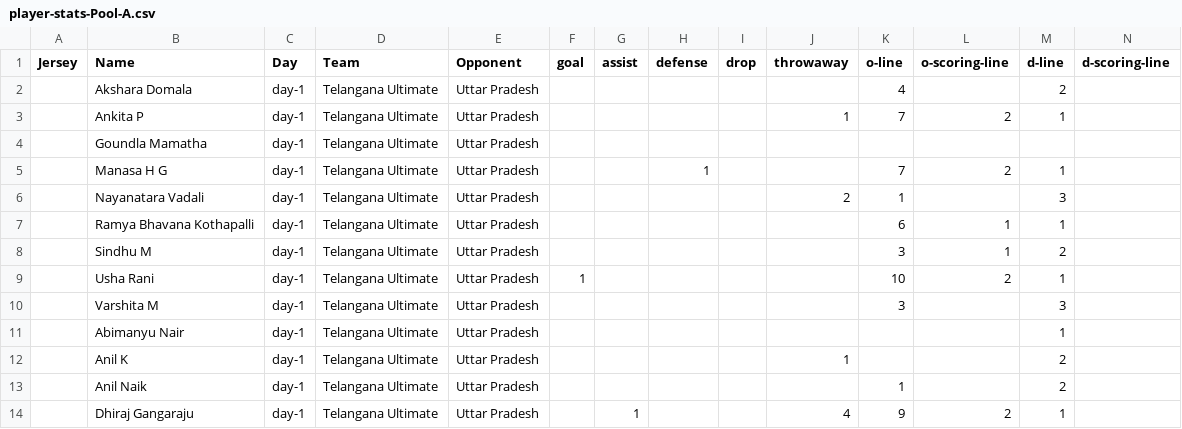
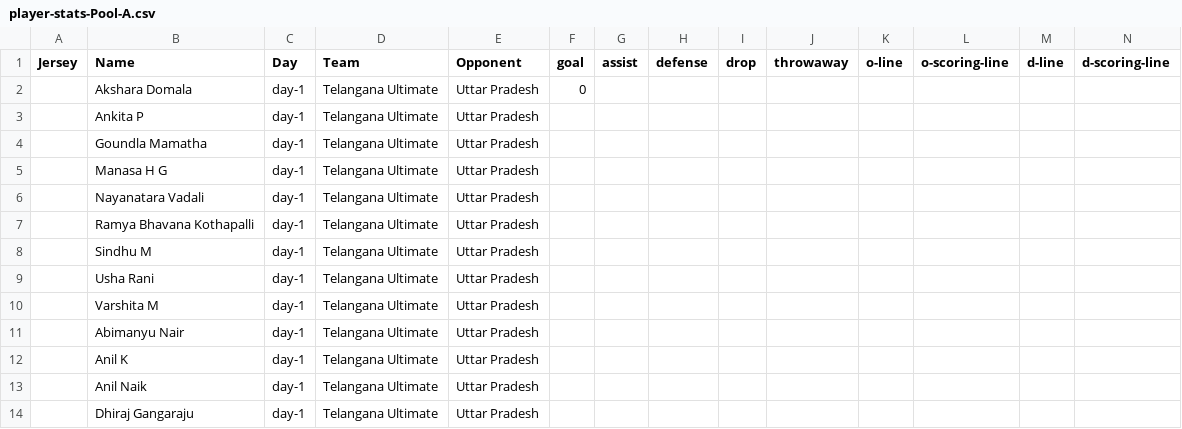
Before and after one commit to india-ultimate/fantasy, a CSV file: data/player-stats-Pool-A.csv, drawn as a sheet; only a part is shown; the diff covers the shown part only.

Commit message:
Auto update data for the website

```diff
--- a/data/player-stats-Pool-A.csv
+++ b/data/player-stats-Pool-A.csv
@@ -1,14 +1,14 @@
 "Jersey","Name","Day","Team","Opponent","goal","assist","defense","drop","throwaway","o-line","o-scoring-line","d-line","d-scoring-line"
-"","Akshara Domala","day-1","Telangana Ultimate","Uttar Pradesh","","","","","","4","","2",""
-"","Ankita P","day-1","Telangana Ultimate","Uttar Pradesh","","","","","1","7","2","1",""
+"","Akshara Domala","day-1","Telangana Ultimate","Uttar Pradesh","0","","","","","","","",""
+"","Ankita P","day-1","Telangana Ultimate","Uttar Pradesh","","","","","","","","",""
 "","Goundla Mamatha","day-1","Telangana Ultimate","Uttar Pradesh","","","","","","","","",""
-"","Manasa H G","day-1","Telangana Ultimate","Uttar Pradesh","","","1","","","7","2","1",""
-"","Nayanatara Vadali","day-1","Telangana Ultimate","Uttar Pradesh","","","","","2","1","","3",""
-"","Ramya Bhavana Kothapalli","day-1","Telangana Ultimate","Uttar Pradesh","","","","","","6","1","1",""
-"","Sindhu M","day-1","Telangana Ultimate","Uttar Pradesh","","","","","","3","1","2",""
-"","Usha Rani","day-1","Telangana Ultimate","Uttar Pradesh","1","","","","","10","2","1",""
-"","Varshita M","day-1","Telangana Ultimate","Uttar Pradesh","","","","","","3","","3",""
-"","Abimanyu Nair","day-1","Telangana Ultimate","Uttar Pradesh","","","","","","","","1",""
-"","Anil K","day-1","Telangana Ultimate","Uttar Pradesh","","","","","1","","","2",""
-"","Anil Naik","day-1","Telangana Ultimate","Uttar Pradesh","","","","","","1","","2",""
-"","Dhiraj Gangaraju","day-1","Telangana Ultimate","Uttar Pradesh","","1","","","4","9","2","1",""
+"","Manasa H G","day-1","Telangana Ultimate","Uttar Pradesh","","","","","","","","",""
+"","Nayanatara Vadali","day-1","Telangana Ultimate","Uttar Pradesh","","","","","","","","",""
+"","Ramya Bhavana Kothapalli","day-1","Telangana Ultimate","Uttar Pradesh","","","","","","","","",""
+"","Sindhu M","day-1","Telangana Ultimate","Uttar Pradesh","","","","","","","","",""
+"","Usha Rani","day-1","Telangana Ultimate","Uttar Pradesh","","","","","","","","",""
+"","Varshita M","day-1","Telangana Ultimate","Uttar Pradesh","","","","","","","","",""
+"","Abimanyu Nair","day-1","Telangana Ultimate","Uttar Pradesh","","","","","","","","",""
+"","Anil K","day-1","Telangana Ultimate","Uttar Pradesh","","","","","","","","",""
+"","Anil Naik","day-1","Telangana Ultimate","Uttar Pradesh","","","","","","","","",""
+"","Dhiraj Gangaraju","day-1","Telangana Ultimate","Uttar Pradesh","","","","","","","","",""
```
Also changed, not shown: 23 edited cells elsewhere in this file, 2 other files.
